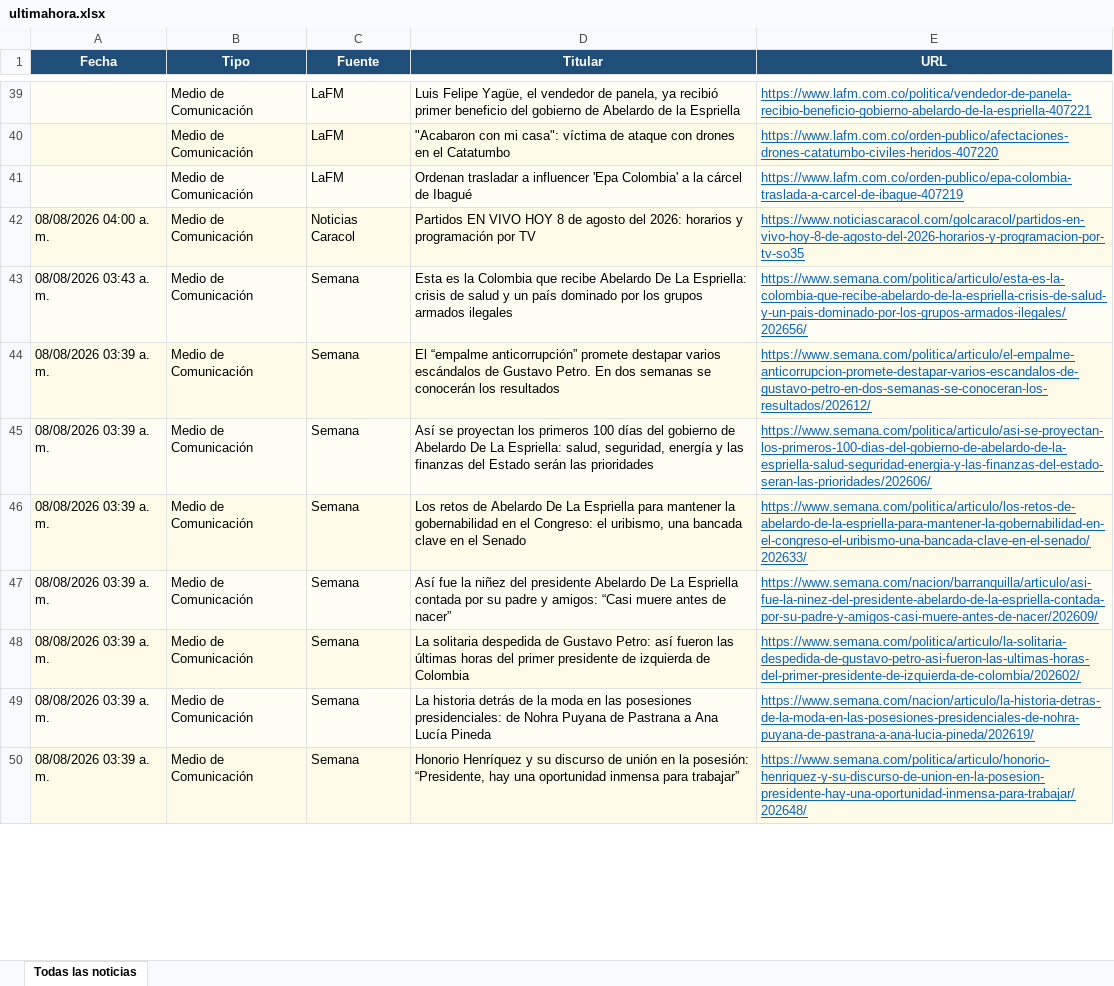
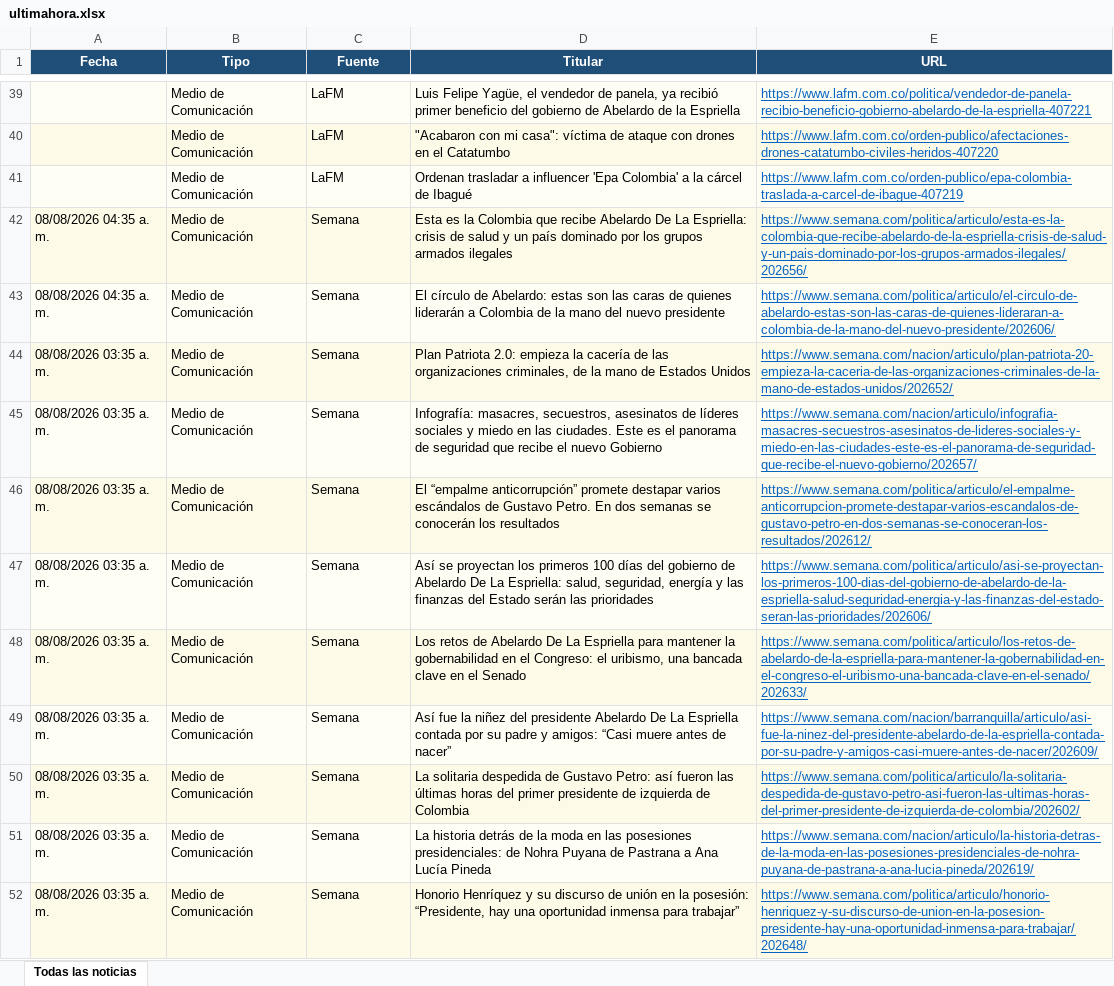
Before and after one commit to kevin961312/UltimaHora, an Excel workbook: docs/ultimahora.xlsx, sheet Todas las noticias, drawn as a sheet; only a part is shown, gaps mark what is left out; values as stored, in another font and other column widths than the file's, no borders; addresses are those after the commit; the diff covers the shown part only; the diff names each change by its address in the sheet, - before the commit and + after, or states it on an @@ line.

```diff
--- a/docs/ultimahora.xlsx (sheet Todas las noticias)
+++ b/docs/ultimahora.xlsx (sheet Todas las noticias)
@@ row 42 moved to row 72: 08/08/2026 04:00 a. m. @@
-A42 (Fecha): 08/08/2026 03:43 a. m.
+A42 (Fecha): 08/08/2026 04:35 a. m.
+row 43: 08/08/2026 04:35 a. m. | Medio de Comunicación | Semana | El círculo de Abelardo: estas son las caras de quienes liderarán a Colombia de la mano del nuevo presidente | https://www.semana.com/politica/articulo/el-circulo-de-abelardo-estas-son-las-caras-de-quienes-lideraran-a-colombia-de-la-mano-del-nuevo-presidente/202606/
+row 44: 08/08/2026 03:35 a. m. | Medio de Comunicación | Semana | Plan Patriota 2.0: empieza la cacería de las organizaciones criminales, de la mano de Estados Unidos | https://www.semana.com/nacion/articulo/plan-patriota-20-empieza-la-caceria-de-las-organizaciones-criminales-de-la-mano-de-estados-unidos/202652/
+row 45: 08/08/2026 03:35 a. m. | Medio de Comunicación | Semana | Infografía: masacres, secuestros, asesinatos de líderes sociales y miedo en las ciudades. Este es el panorama de seguridad que recibe el nuevo Gobierno | https://www.semana.com/nacion/articulo/infografia-masacres-secuestros-asesinatos-de-lideres-sociales-y-miedo-en-las-ciudades-este-es-el-panorama-de-seguridad-que-recibe-el-nuevo-gobierno/202657/
-A46:A52 (Fecha): 08/08/2026 03:39 a. m.
+A46:A52 (Fecha): 08/08/2026 03:35 a. m.
```
Also changed, not shown: 12 added rows, 15 removed rows, 18 moved rows and 13 edited cells elsewhere in this sheet, 1 other file.
